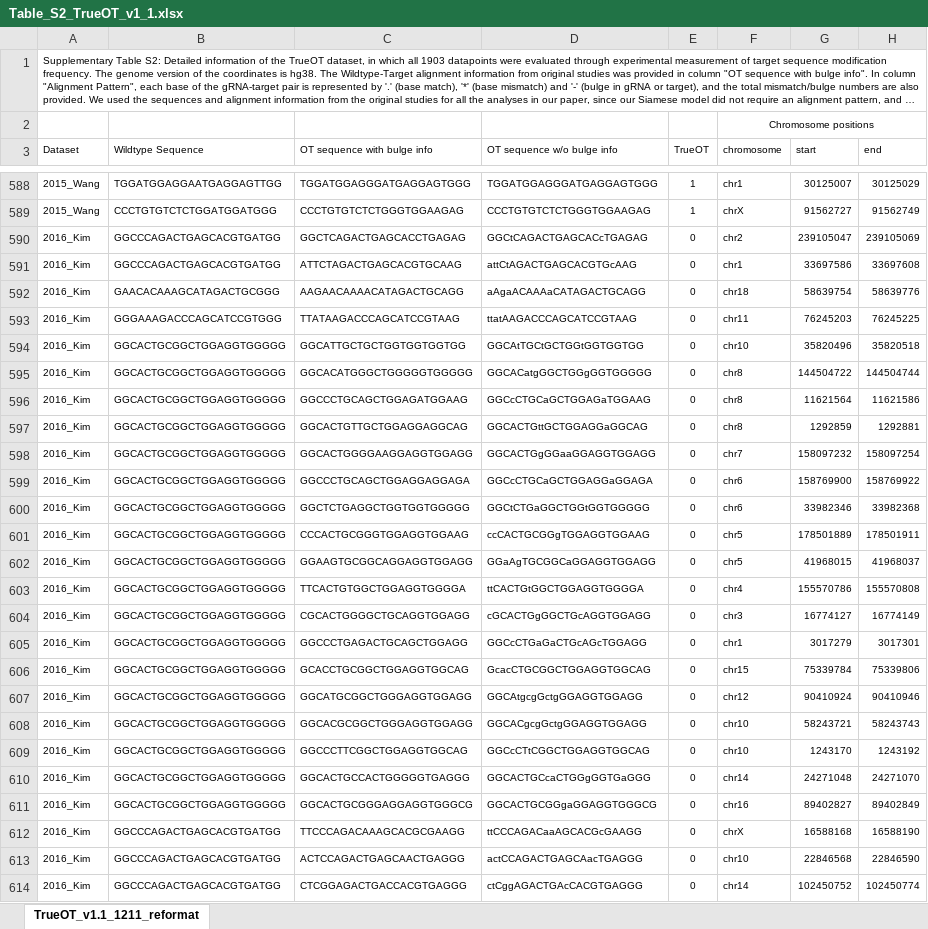
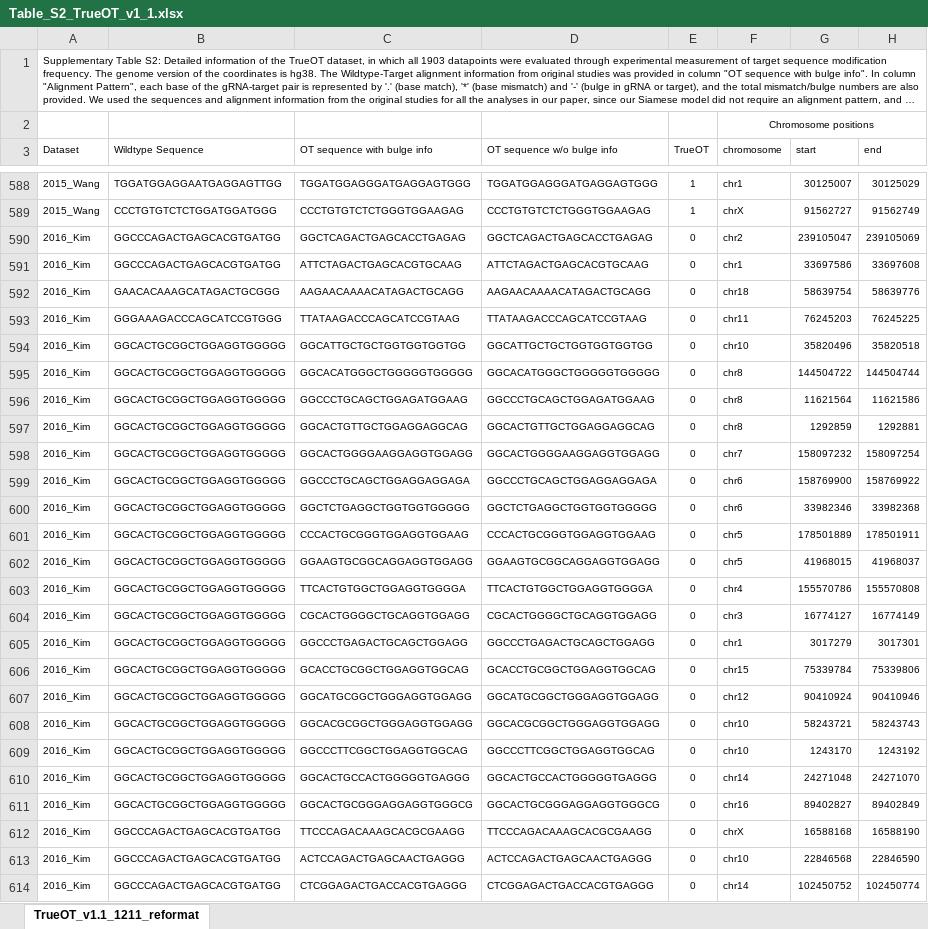
Before and after one commit to baolab-rice/CRISPR_OT_scoring, an Excel workbook: Supplementary_tables/Table_S2_TrueOT_v1_1.xlsx, sheet TrueOT_v1.1_1211_reformat, drawn as a sheet; only a part is shown, gaps mark what is left out; long unchanged cells end in …; values as stored, in another font and other column widths than the file's, no borders; the diff covers the shown part only; the diff names each change by its address in the sheet, - before the commit and + after, or states it on an @@ line.

Commit message:
all caps sequences

```diff
--- a/Supplementary_tables/Table_S2_TrueOT_v1_1.xlsx (sheet TrueOT_v1.1_1211_reformat)
+++ b/Supplementary_tables/Table_S2_TrueOT_v1_1.xlsx (sheet TrueOT_v1.1_1211_reformat)
-D590 (OT sequence w/o bulge info): GGCtCAGACTGAGCACcTGAGAG
+D590 (OT sequence w/o bulge info): GGCTCAGACTGAGCACCTGAGAG
-D591 (OT sequence w/o bulge info): attCtAGACTGAGCACGTGcAAG
+D591 (OT sequence w/o bulge info): ATTCTAGACTGAGCACGTGCAAG
-D592 (OT sequence w/o bulge info): aAgaACAAAaCATAGACTGCAGG
+D592 (OT sequence w/o bulge info): AAGAACAAAACATAGACTGCAGG
-D593 (OT sequence w/o bulge info): ttatAAGACCCAGCATCCGTAAG
+D593 (OT sequence w/o bulge info): TTATAAGACCCAGCATCCGTAAG
-D594 (OT sequence w/o bulge info): GGCAtTGCtGCTGGtGGTGGTGG
+D594 (OT sequence w/o bulge info): GGCATTGCTGCTGGTGGTGGTGG
-D595 (OT sequence w/o bulge info): GGCACatgGGCTGGgGGTGGGGG
+D595 (OT sequence w/o bulge info): GGCACATGGGCTGGGGGTGGGGG
-D596 (OT sequence w/o bulge info): GGCcCTGCaGCTGGAGaTGGAAG
+D596 (OT sequence w/o bulge info): GGCCCTGCAGCTGGAGATGGAAG
-D597 (OT sequence w/o bulge info): GGCACTGttGCTGGAGGaGGCAG
+D597 (OT sequence w/o bulge info): GGCACTGTTGCTGGAGGAGGCAG
-D598 (OT sequence w/o bulge info): GGCACTGgGGaaGGAGGTGGAGG
+D598 (OT sequence w/o bulge info): GGCACTGGGGAAGGAGGTGGAGG
-D599 (OT sequence w/o bulge info): GGCcCTGCaGCTGGAGGaGGAGA
+D599 (OT sequence w/o bulge info): GGCCCTGCAGCTGGAGGAGGAGA
-D600 (OT sequence w/o bulge info): GGCtCTGaGGCTGGtGGTGGGGG
+D600 (OT sequence w/o bulge info): GGCTCTGAGGCTGGTGGTGGGGG
-D601 (OT sequence w/o bulge info): ccCACTGCGGgTGGAGGTGGAAG
+D601 (OT sequence w/o bulge info): CCCACTGCGGGTGGAGGTGGAAG
-D602 (OT sequence w/o bulge info): GGaAgTGCGGCaGGAGGTGGAGG
+D602 (OT sequence w/o bulge info): GGAAGTGCGGCAGGAGGTGGAGG
-D603 (OT sequence w/o bulge info): ttCACTGtGGCTGGAGGTGGGGA
+D603 (OT sequence w/o bulge info): TTCACTGTGGCTGGAGGTGGGGA
-D604 (OT sequence w/o bulge info): cGCACTGgGGCTGcAGGTGGAGG
+D604 (OT sequence w/o bulge info): CGCACTGGGGCTGCAGGTGGAGG
-D605 (OT sequence w/o bulge info): GGCcCTGaGaCTGcAGcTGGAGG
+D605 (OT sequence w/o bulge info): GGCCCTGAGACTGCAGCTGGAGG
-D606 (OT sequence w/o bulge info): GcacCTGCGGCTGGAGGTGGCAG
+D606 (OT sequence w/o bulge info): GCACCTGCGGCTGGAGGTGGCAG
-D607 (OT sequence w/o bulge info): GGCAtgcgGctgGGAGGTGGAGG
+D607 (OT sequence w/o bulge info): GGCATGCGGCTGGGAGGTGGAGG
-D608 (OT sequence w/o bulge info): GGCACgcgGctgGGAGGTGGAGG
+D608 (OT sequence w/o bulge info): GGCACGCGGCTGGGAGGTGGAGG
-D609 (OT sequence w/o bulge info): GGCcCTtCGGCTGGAGGTGGCAG
+D609 (OT sequence w/o bulge info): GGCCCTTCGGCTGGAGGTGGCAG
-D610 (OT sequence w/o bulge info): GGCACTGCcaCTGGgGGTGaGGG
+D610 (OT sequence w/o bulge info): GGCACTGCCACTGGGGGTGAGGG
-D611 (OT sequence w/o bulge info): GGCACTGCGGgaGGAGGTGGGCG
+D611 (OT sequence w/o bulge info): GGCACTGCGGGAGGAGGTGGGCG
-D612 (OT sequence w/o bulge info): ttCCCAGACaaAGCACGcGAAGG
+D612 (OT sequence w/o bulge info): TTCCCAGACAAAGCACGCGAAGG
-D613 (OT sequence w/o bulge info): actCCAGACTGAGCAacTGAGGG
+D613 (OT sequence w/o bulge info): ACTCCAGACTGAGCAACTGAGGG
-D614 (OT sequence w/o bulge info): ctCggAGACTGAcCACGTGAGGG
+D614 (OT sequence w/o bulge info): CTCGGAGACTGACCACGTGAGGG
```
Also changed, not shown: 333 edited cells elsewhere in this sheet.
